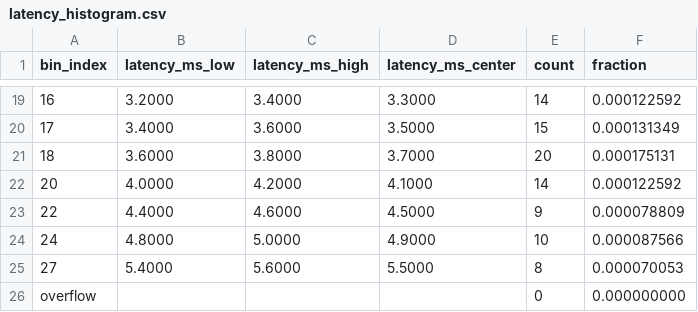
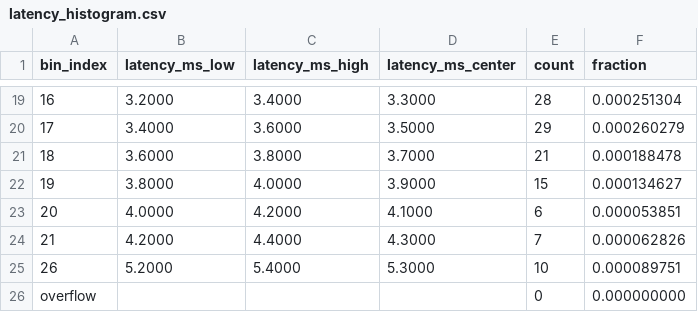
Before and after one commit to thanik/touchrate, a CSV file: results/magedok-mg300-ft01/raw/latency_histogram.csv, drawn as a sheet; only a part is shown, gaps mark what is left out; removed rows and columns are numbered as before the commit, all else as after; the diff covers the shown part only; the diff names each change by its address in the sheet, - before the commit and + after, or states it on an @@ line.

```diff
--- a/results/magedok-mg300-ft01/raw/latency_histogram.csv
+++ b/results/magedok-mg300-ft01/raw/latency_histogram.csv
-E19 (count): 14
+E19 (count): 28
-F19 (fraction): 0.000122592
+F19 (fraction): 0.000251304
-E20 (count): 15
+E20 (count): 29
-F20 (fraction): 0.000131349
+F20 (fraction): 0.000260279
-E21 (count): 20
+E21 (count): 21
-F21 (fraction): 0.000175131
+F21 (fraction): 0.000188478
+row 22: 19 | 3.8000 | 4.0000 | 3.9000 | 15 | 0.000134627
-E23 (count): 14
+E23 (count): 6
-F23 (fraction): 0.000122592
+F23 (fraction): 0.000053851
-row 23: 22 | 4.4000 | 4.6000 | 4.5000 | 9 | 0.000078809
-row 24: 24 | 4.8000 | 5.0000 | 4.9000 | 10 | 0.000087566
-row 25: 27 | 5.4000 | 5.6000 | 5.5000 | 8 | 0.000070053
+row 24: 21 | 4.2000 | 4.4000 | 4.3000 | 7 | 0.000062826
+row 25: 26 | 5.2000 | 5.4000 | 5.3000 | 10 | 0.000089751
```
Also changed, not shown: 32 edited cells elsewhere in this file, results/magedok-mg300-ft01/raw/contacts.csv, results/magedok-mg300-ft01/raw/frametime_histogram.csv, 6 other files.
